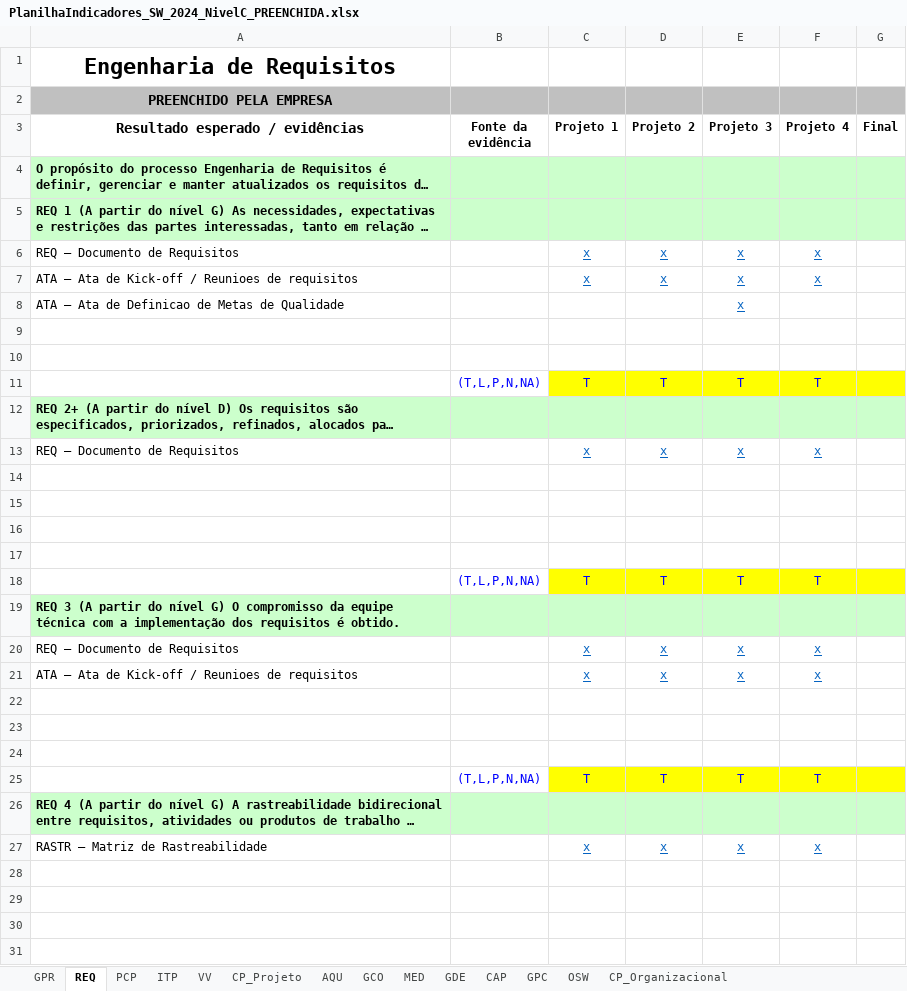
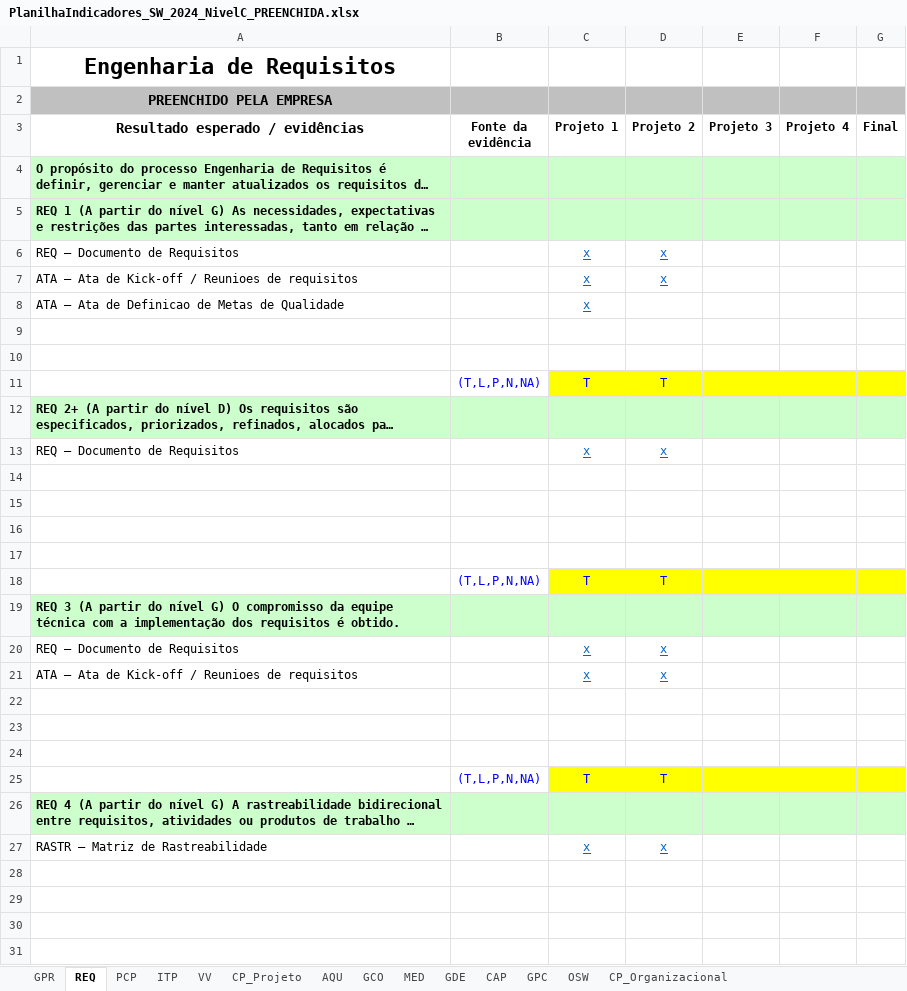
Before and after one commit to abraao05/MPS-repository, an Excel workbook: mps-nivel-c/_interno/PlanilhaIndicadores_SW_2024_NivelC_PREENCHIDA.xlsx, sheet REQ, drawn as a sheet; only a part is shown; long unchanged cells end in …; values as stored, in another font and other column widths than the file's, no borders; the diff covers the shown part only; the diff names each change by its address in the sheet, - before the commit and + after, or states it on an @@ line.

```diff
--- a/mps-nivel-c/_interno/PlanilhaIndicadores_SW_2024_NivelC_PREENCHIDA.xlsx (sheet REQ)
+++ b/mps-nivel-c/_interno/PlanilhaIndicadores_SW_2024_NivelC_PREENCHIDA.xlsx (sheet REQ)
-E6:E8 (Projeto 3): x
+E6:E8 (Projeto 3): (empty)
-F6:F7 (Projeto 4): x
+F6:F7 (Projeto 4): (empty)
-C8 (Projeto 1): (empty)
+C8 (Projeto 1): x
-E11 (Projeto 3): T
+E11 (Projeto 3): (empty)
-F11 (Projeto 4): T
+F11 (Projeto 4): (empty)
-E13 (Projeto 3): x
+E13 (Projeto 3): (empty)
-F13 (Projeto 4): x
+F13 (Projeto 4): (empty)
-E18 (Projeto 3): T
+E18 (Projeto 3): (empty)
-F18 (Projeto 4): T
+F18 (Projeto 4): (empty)
-E20:E21 (Projeto 3): x
+E20:E21 (Projeto 3): (empty)
-F20:F21 (Projeto 4): x
+F20:F21 (Projeto 4): (empty)
-E25 (Projeto 3): T
+E25 (Projeto 3): (empty)
-F25 (Projeto 4): T
+F25 (Projeto 4): (empty)
-E27 (Projeto 3): x
+E27 (Projeto 3): (empty)
-F27 (Projeto 4): x
+F27 (Projeto 4): (empty)
```
Also changed, not shown: 2 added rows, 2 removed rows and 18 edited cells elsewhere in this sheet, sheet GPR, sheet VV, sheet ITP, sheet CP_Projeto, sheet GDE, sheet GCO, 5 more sheets, 1 other file.
